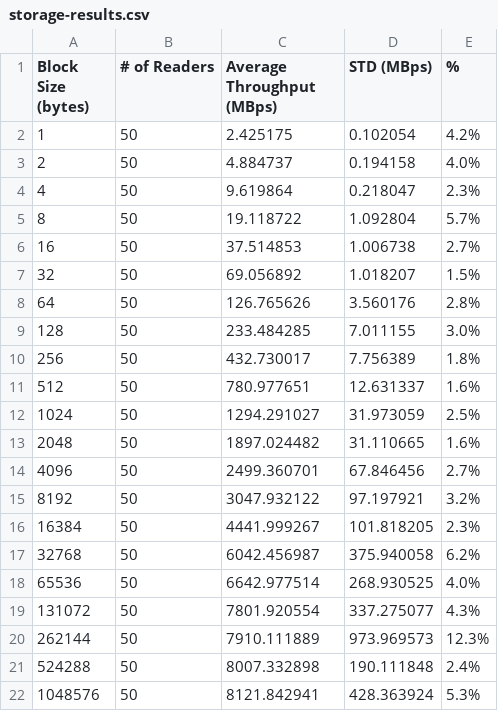
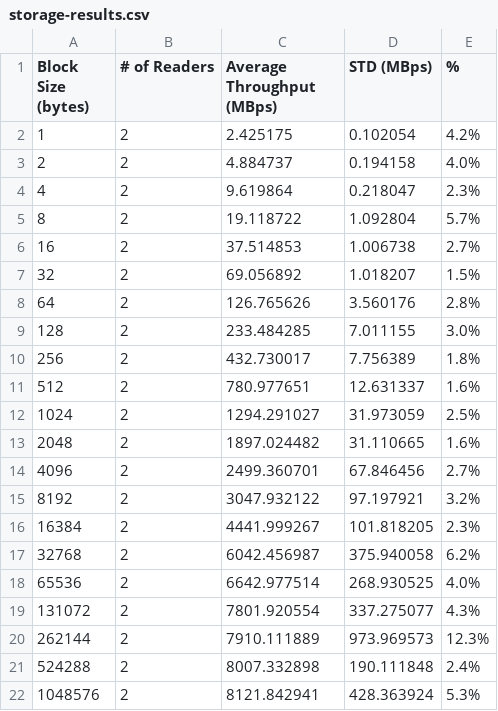
Before and after one commit to GIFTS-fs/GIFTS, a CSV file: storage/storage-results.csv, drawn as a sheet.

Commit message:
Fix reader count in storage-results

```diff
--- a/storage/storage-results.csv
+++ b/storage/storage-results.csv
@@ -1,22 +1,22 @@
 Block Size (bytes), # of Readers, Average Throughput (MBps), STD (MBps), %
-1, 50, 2.425175, 0.102054, 4.2%
-2, 50, 4.884737, 0.194158, 4.0%
-4, 50, 9.619864, 0.218047, 2.3%
-8, 50, 19.118722, 1.092804, 5.7%
-16, 50, 37.514853, 1.006738, 2.7%
-32, 50, 69.056892, 1.018207, 1.5%
-64, 50, 126.765626, 3.560176, 2.8%
-128, 50, 233.484285, 7.011155, 3.0%
-256, 50, 432.730017, 7.756389, 1.8%
-512, 50, 780.977651, 12.631337, 1.6%
-1024, 50, 1294.291027, 31.973059, 2.5%
-2048, 50, 1897.024482, 31.110665, 1.6%
-4096, 50, 2499.360701, 67.846456, 2.7%
-8192, 50, 3047.932122, 97.197921, 3.2%
-16384, 50, 4441.999267, 101.818205, 2.3%
-32768, 50, 6042.456987, 375.940058, 6.2%
-65536, 50, 6642.977514, 268.930525, 4.0%
-131072, 50, 7801.920554, 337.275077, 4.3%
-262144, 50, 7910.111889, 973.969573, 12.3%
-524288, 50, 8007.332898, 190.111848, 2.4%
-1048576, 50, 8121.842941, 428.363924, 5.3%
+1, 2, 2.425175, 0.102054, 4.2%
+2, 2, 4.884737, 0.194158, 4.0%
+4, 2, 9.619864, 0.218047, 2.3%
+8, 2, 19.118722, 1.092804, 5.7%
+16, 2, 37.514853, 1.006738, 2.7%
+32, 2, 69.056892, 1.018207, 1.5%
+64, 2, 126.765626, 3.560176, 2.8%
+128, 2, 233.484285, 7.011155, 3.0%
+256, 2, 432.730017, 7.756389, 1.8%
+512, 2, 780.977651, 12.631337, 1.6%
+1024, 2, 1294.291027, 31.973059, 2.5%
+2048, 2, 1897.024482, 31.110665, 1.6%
+4096, 2, 2499.360701, 67.846456, 2.7%
+8192, 2, 3047.932122, 97.197921, 3.2%
+16384, 2, 4441.999267, 101.818205, 2.3%
+32768, 2, 6042.456987, 375.940058, 6.2%
+65536, 2, 6642.977514, 268.930525, 4.0%
+131072, 2, 7801.920554, 337.275077, 4.3%
+262144, 2, 7910.111889, 973.969573, 12.3%
+524288, 2, 8007.332898, 190.111848, 2.4%
+1048576, 2, 8121.842941, 428.363924, 5.3%
```
